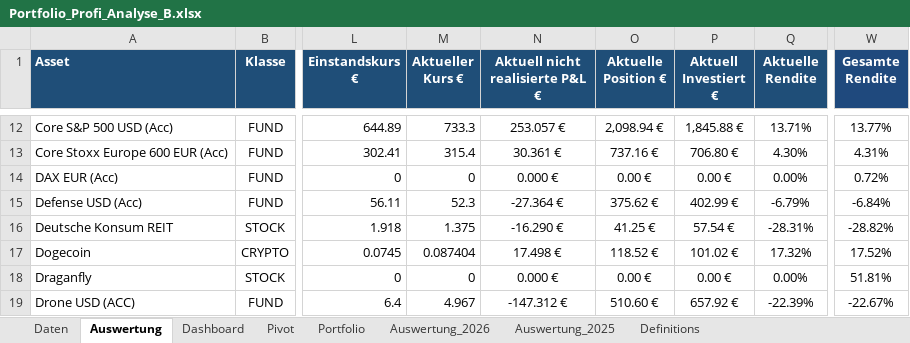
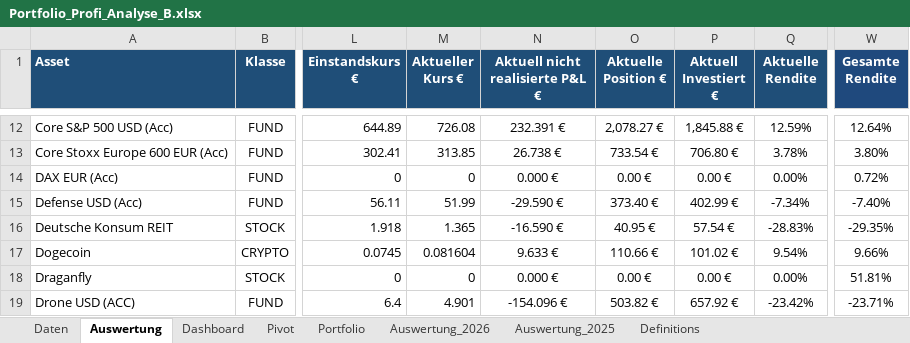
Before and after one commit to Romeofta/Portfolio_Excel, an Excel workbook: Auswertung/Portfolio_Profi_Analyse_B.xlsx, sheet Auswertung, drawn as a sheet; only a part is shown, gaps mark what is left out; values as stored, in another font and other column widths than the file's, no borders; conditional formats not drawn; the diff covers the shown part only; the diff names each change by its address in the sheet, - before the commit and + after, or states it on an @@ line.

```diff
--- a/Auswertung/Portfolio_Profi_Analyse_B.xlsx (sheet Auswertung)
+++ b/Auswertung/Portfolio_Profi_Analyse_B.xlsx (sheet Auswertung)
-M12 (Aktueller Kurs €): 733.3
+M12 (Aktueller Kurs €): 726.08
-N12 (Aktuell nicht realisierte P&L €): 253.057 €
+N12 (Aktuell nicht realisierte P&L €): 232.391 €
-O12 (Aktuelle Position €): 2,098.94 €
+O12 (Aktuelle Position €): 2,078.27 €
-Q12 (Aktuelle Rendite): 13.71%
+Q12 (Aktuelle Rendite): 12.59%
-W12 (Gesamte Rendite): 13.77%
+W12 (Gesamte Rendite): 12.64%
-M13 (Aktueller Kurs €): 315.4
+M13 (Aktueller Kurs €): 313.85
-N13 (Aktuell nicht realisierte P&L €): 30.361 €
+N13 (Aktuell nicht realisierte P&L €): 26.738 €
-O13 (Aktuelle Position €): 737.16 €
+O13 (Aktuelle Position €): 733.54 €
-Q13 (Aktuelle Rendite): 4.30%
+Q13 (Aktuelle Rendite): 3.78%
-W13 (Gesamte Rendite): 4.31%
+W13 (Gesamte Rendite): 3.80%
-M15 (Aktueller Kurs €): 52.3
+M15 (Aktueller Kurs €): 51.99
-N15 (Aktuell nicht realisierte P&L €): -27.364 €
+N15 (Aktuell nicht realisierte P&L €): -29.590 €
-O15 (Aktuelle Position €): 375.62 €
+O15 (Aktuelle Position €): 373.40 €
-Q15 (Aktuelle Rendite): -6.79%
+Q15 (Aktuelle Rendite): -7.34%
-W15 (Gesamte Rendite): -6.84%
+W15 (Gesamte Rendite): -7.40%
-M16 (Aktueller Kurs €): 1.375
+M16 (Aktueller Kurs €): 1.365
-N16 (Aktuell nicht realisierte P&L €): -16.290 €
+N16 (Aktuell nicht realisierte P&L €): -16.590 €
-O16 (Aktuelle Position €): 41.25 €
+O16 (Aktuelle Position €): 40.95 €
-Q16 (Aktuelle Rendite): -28.31%
+Q16 (Aktuelle Rendite): -28.83%
-W16 (Gesamte Rendite): -28.82%
+W16 (Gesamte Rendite): -29.35%
-M17 (Aktueller Kurs €): 0.087404
+M17 (Aktueller Kurs €): 0.081604
-N17 (Aktuell nicht realisierte P&L €): 17.498 €
+N17 (Aktuell nicht realisierte P&L €): 9.633 €
-O17 (Aktuelle Position €): 118.52 €
+O17 (Aktuelle Position €): 110.66 €
-Q17 (Aktuelle Rendite): 17.32%
+Q17 (Aktuelle Rendite): 9.54%
-W17 (Gesamte Rendite): 17.52%
+W17 (Gesamte Rendite): 9.66%
-M19 (Aktueller Kurs €): 4.967
+M19 (Aktueller Kurs €): 4.901
-N19 (Aktuell nicht realisierte P&L €): -147.312 €
+N19 (Aktuell nicht realisierte P&L €): -154.096 €
-O19 (Aktuelle Position €): 510.60 €
+O19 (Aktuelle Position €): 503.82 €
-Q19 (Aktuelle Rendite): -22.39%
+Q19 (Aktuelle Rendite): -23.42%
-W19 (Gesamte Rendite): -22.67%
+W19 (Gesamte Rendite): -23.71%
```
Also changed, not shown: 120 edited cells elsewhere in this sheet, sheet Portfolio, sheet Dashboard, sheet Pivot, charts or pictures.
